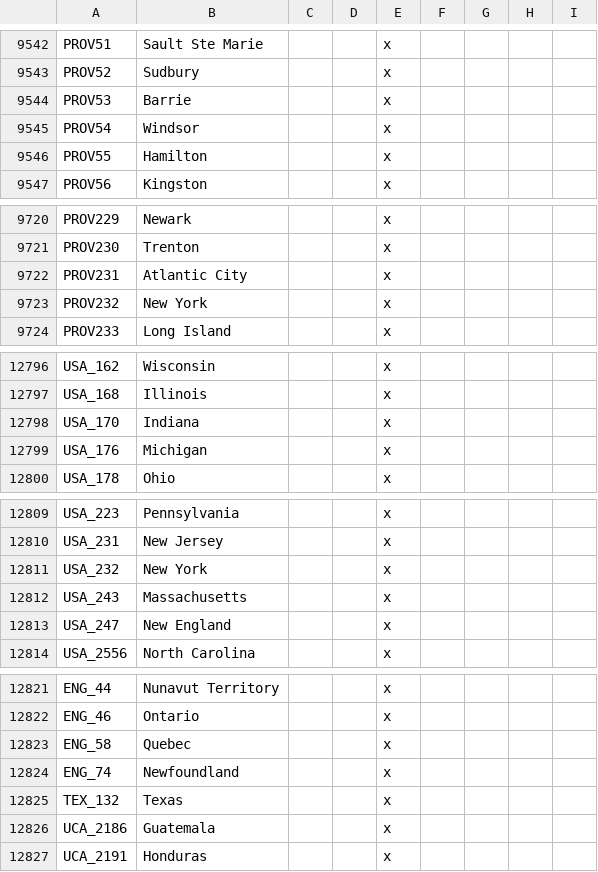
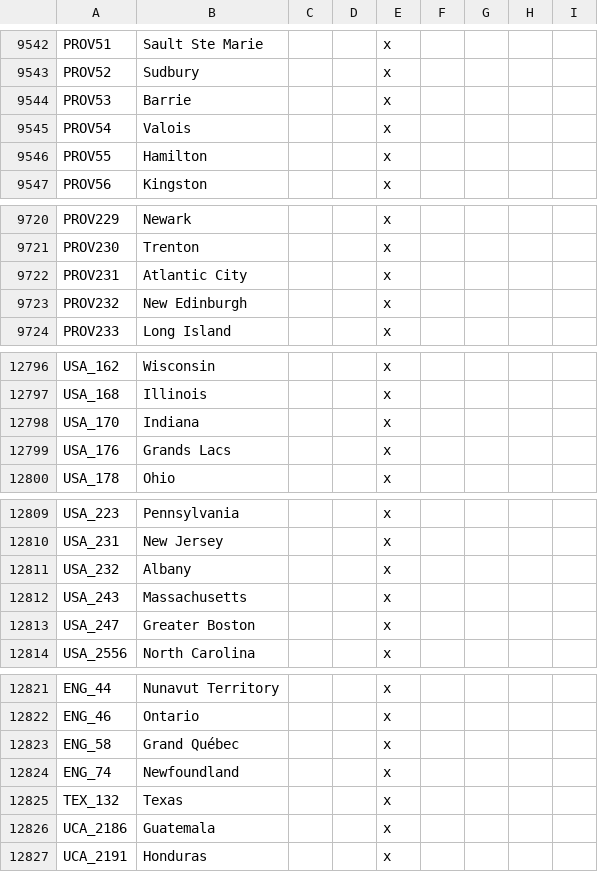
Before and after one commit to Rainbow-Goat/Fall-of-Genghis, a CSV file: Fall of Genghis/localisation/text.csv, drawn as a sheet; only a part is shown, gaps mark what is left out.

```diff
--- a/Fall of Genghis/localisation/text.csv
+++ b/Fall of Genghis/localisation/text.csv
@@ -9562,3 +9562,3 @@ PROV52;Sudbury;;;x;;
 PROV53;Barrie;;;x;;
-PROV54;Windsor;;;x;;
+PROV54;Valois;;;x;;
 PROV55;Hamilton;;;x;;
@@ -9740,3 +9740,3 @@ PROV230;Trenton;;;x;;
 PROV231;Atlantic City;;;x;;
-PROV232;New York;;;x;;
+PROV232;New Edinburgh;;;x;;
 PROV233;Long Island;;;x;;
@@ -12816,3 +12816,3 @@ USA_168;Illinois;;;x;;
 USA_170;Indiana;;;x;;
-USA_176;Michigan;;;x;;
+USA_176;Grands Lacs;;;x;;
 USA_178;Ohio;;;x;;
@@ -12828,5 +12828,5 @@ USA_223;Pennsylvania;;;x;;
 USA_231;New Jersey;;;x;;
-USA_232;New York;;;x;;
+USA_232;Albany;;;x;;
 USA_243;Massachusetts;;;x;;
-USA_247;New England;;;x;;
+USA_247;Greater Boston;;;x;;
 USA_2556;North Carolina;;;x;;
@@ -12840,3 +12840,3 @@ ENG_44;Nunavut Territory;;;x;;
 ENG_46;Ontario;;;x;;
-ENG_58;Quebec;;;x;;
+ENG_58;Grand Québec;;;x;;
 ENG_74;Newfoundland;;;x;;
```
Also changed, not shown: Fall of Genghis/localisation/ModEditor_Additions.csv, Fall of Genghis/localisation/newtext.csv, 17 other files.
